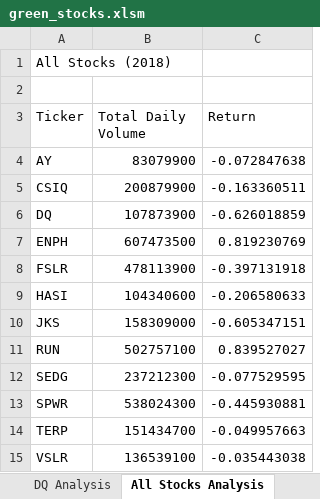
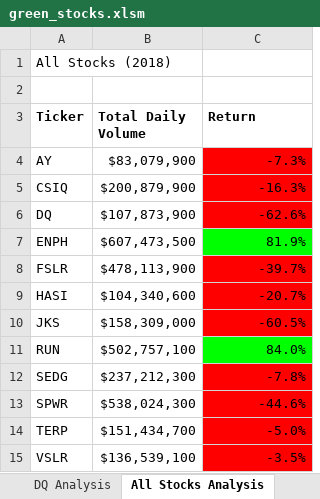
Before and after one commit to eoweed/stocks-analysis, an Excel workbook: green_stocks.xlsm, sheet All Stocks Analysis, drawn as a sheet; values as stored, in another font and other column widths than the file's, no borders; the diff names each change by its address in the sheet, - before the commit and + after, or states it on an @@ line.

Commit message:
updated vba code

```diff
--- a/green_stocks.xlsm (sheet All Stocks Analysis)
+++ b/green_stocks.xlsm (sheet All Stocks Analysis)
-A3:C3 bold: off
+A3:C3 bold: on
-B4 (Total Daily Volume): 83079900
+B4 (Total Daily Volume): $83,079,900
-C4 (Return): -0.072847638
+C4 (Return): -7.3%
-C4:C6 fill: none
+C4:C6 fill: #FF0000
-B5 (Total Daily Volume): 200879900
+B5 (Total Daily Volume): $200,879,900
-C5 (Return): -0.163360511
+C5 (Return): -16.3%
-B6 (Total Daily Volume): 107873900
+B6 (Total Daily Volume): $107,873,900
-C6 (Return): -0.626018859
+C6 (Return): -62.6%
-B7 (Total Daily Volume): 607473500
+B7 (Total Daily Volume): $607,473,500
-C7 (Return): 0.819230769
+C7 (Return): 81.9%
-C7 fill: none
+C7 fill: #00FF00
-B8 (Total Daily Volume): 478113900
+B8 (Total Daily Volume): $478,113,900
-C8 (Return): -0.397131918
+C8 (Return): -39.7%
-C8:C10 fill: none
+C8:C10 fill: #FF0000
-B9 (Total Daily Volume): 104340600
+B9 (Total Daily Volume): $104,340,600
-C9 (Return): -0.206580633
+C9 (Return): -20.7%
-B10 (Total Daily Volume): 158309000
+B10 (Total Daily Volume): $158,309,000
-C10 (Return): -0.605347151
+C10 (Return): -60.5%
-B11 (Total Daily Volume): 502757100
+B11 (Total Daily Volume): $502,757,100
-C11 (Return): 0.839527027
+C11 (Return): 84.0%
-C11 fill: none
+C11 fill: #00FF00
-B12 (Total Daily Volume): 237212300
+B12 (Total Daily Volume): $237,212,300
-C12 (Return): -0.077529595
+C12 (Return): -7.8%
-C12:C15 fill: none
+C12:C15 fill: #FF0000
-B13 (Total Daily Volume): 538024300
+B13 (Total Daily Volume): $538,024,300
-C13 (Return): -0.445930881
+C13 (Return): -44.6%
-B14 (Total Daily Volume): 151434700
+B14 (Total Daily Volume): $151,434,700
-C14 (Return): -0.049957663
+C14 (Return): -5.0%
-B15 (Total Daily Volume): 136539100
+B15 (Total Daily Volume): $136,539,100
-C15 (Return): -0.035443038
+C15 (Return): -3.5%
```
